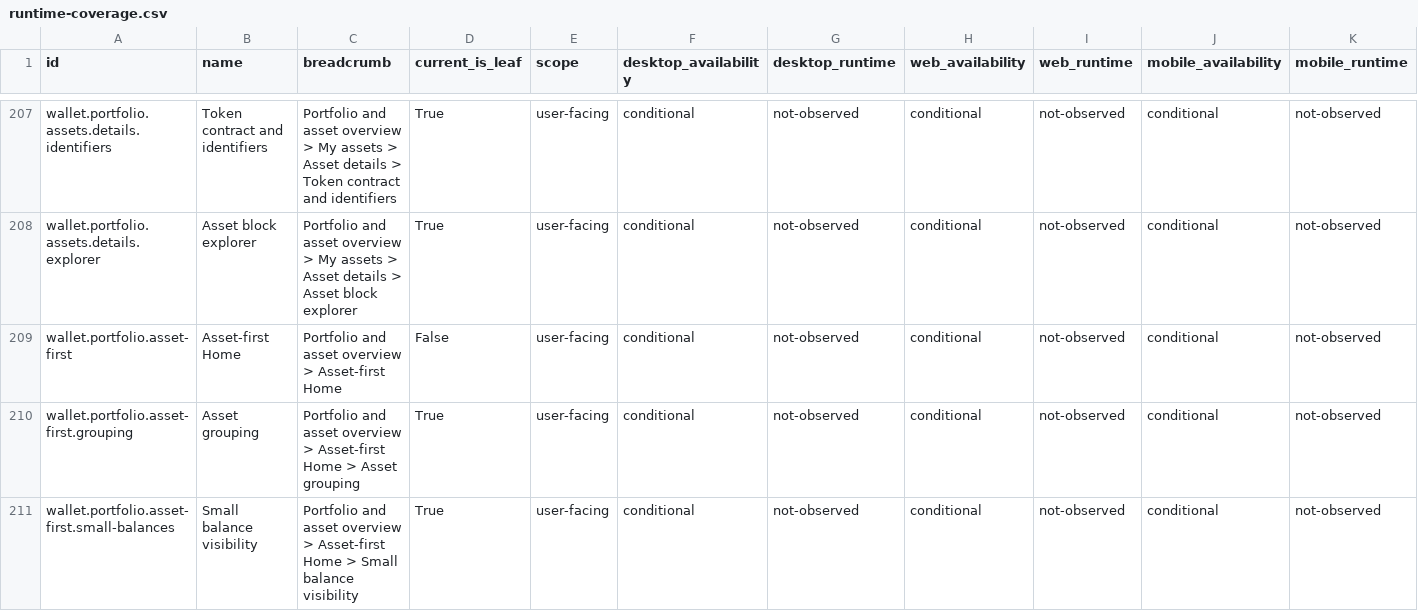
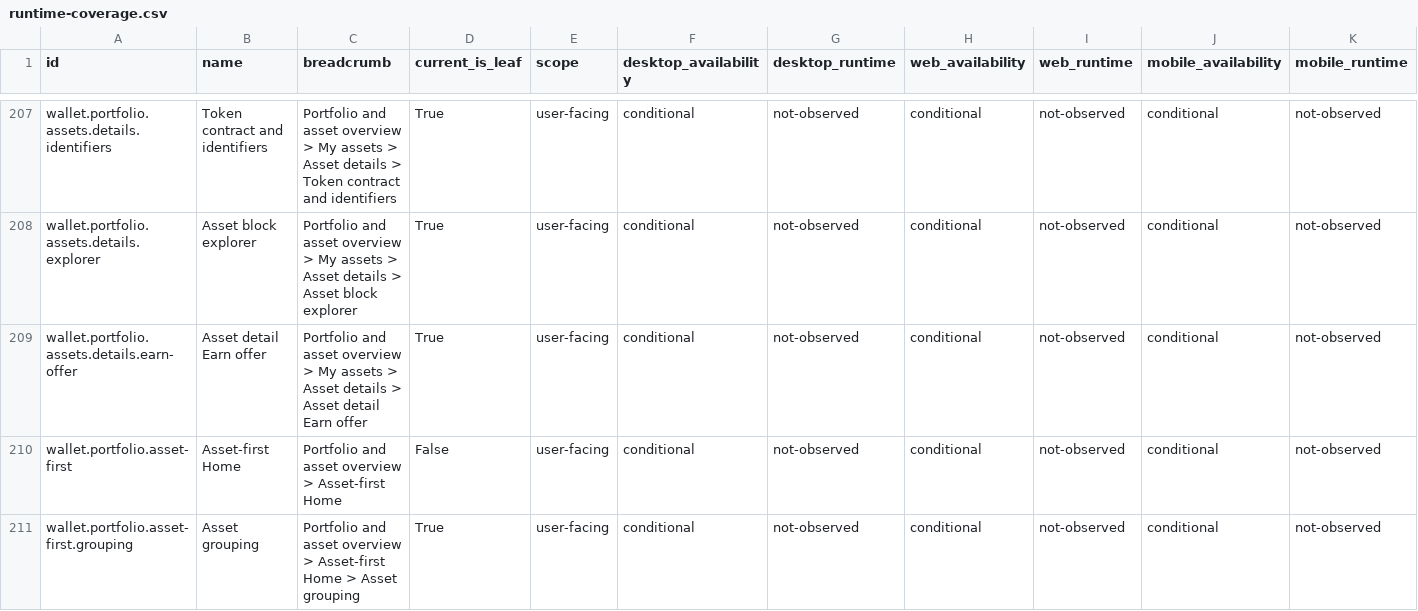
Before and after one commit to trezor/trezor-suite, a CSV file: docs/features/feature-map/runtime-coverage.csv, drawn as a sheet; only a part is shown, gaps mark what is left out; the shorter side is filled out with more unchanged rows; rows hold the shown columns only; the diff covers the shown part only; the diff names each change by its address in the sheet, - before the commit and + after, or states it on an @@ line.

```diff
--- a/docs/features/feature-map/runtime-coverage.csv
+++ b/docs/features/feature-map/runtime-coverage.csv
+row 209: wallet.portfolio.assets.details.earn-offer | Asset detail Earn offer | Portfolio and asset overview > My assets > Asset details > Asset detail Earn offer | True | user-facing | conditional | not-observed | conditional | not-observed | conditional | not-observed
```
Also changed, not shown: 3 added rows elsewhere in this file, docs/features/feature-map/edges.csv, 42 other files.
